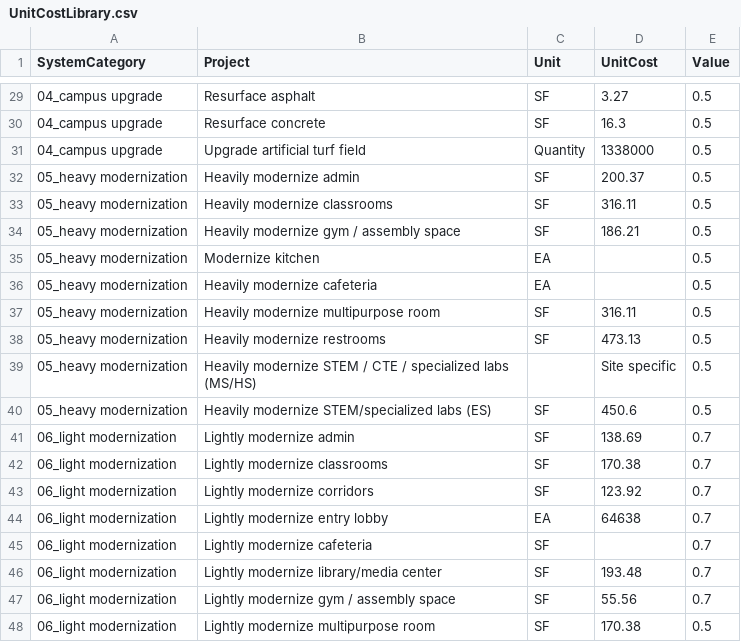
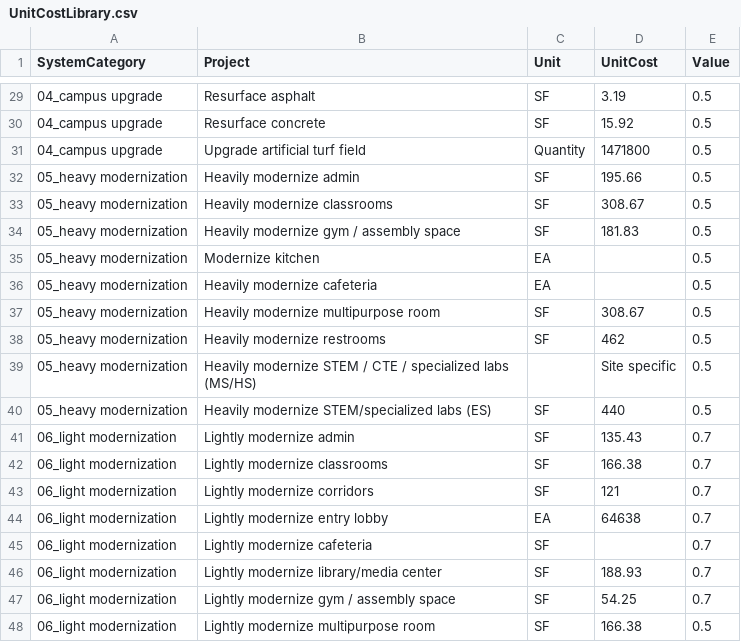
Before and after one commit to DWieberdink/Jeffco, a CSV file: UnitCostLibrary.csv, drawn as a sheet; only a part is shown, gaps mark what is left out; the diff covers the shown part only.

```diff
--- a/UnitCostLibrary.csv
+++ b/UnitCostLibrary.csv
@@ -29,20 +29,20 @@ SystemCategory,Project,Unit,UnitCost,Value
-04_campus upgrade,Resurface asphalt,SF,3.27,0.5
-04_campus upgrade,Resurface concrete,SF,16.3,0.5
-04_campus upgrade,Upgrade artificial turf field,Quantity,1338000,0.5
-05_heavy modernization,Heavily modernize admin,SF,200.37,0.5
-05_heavy modernization,Heavily modernize classrooms,SF,316.11,0.5
-05_heavy modernization,Heavily modernize gym / assembly space,SF,186.21,0.5
+04_campus upgrade,Resurface asphalt,SF,3.19,0.5
+04_campus upgrade,Resurface concrete,SF,15.92,0.5
+04_campus upgrade,Upgrade artificial turf field,Quantity,1471800,0.5
+05_heavy modernization,Heavily modernize admin,SF,195.66,0.5
+05_heavy modernization,Heavily modernize classrooms,SF,308.67,0.5
+05_heavy modernization,Heavily modernize gym / assembly space,SF,181.83,0.5
 05_heavy modernization,Modernize kitchen,EA,,0.5
 05_heavy modernization,Heavily modernize cafeteria,EA,,0.5
-05_heavy modernization,Heavily modernize multipurpose room,SF,316.11,0.5
-05_heavy modernization,Heavily modernize restrooms,SF,473.13,0.5
+05_heavy modernization,Heavily modernize multipurpose room,SF,308.67,0.5
+05_heavy modernization,Heavily modernize restrooms,SF,462,0.5
 05_heavy modernization,Heavily modernize STEM / CTE / specialized labs (MS/HS),,Site specific,0.5
-05_heavy modernization,Heavily modernize STEM/specialized labs (ES),SF,450.6,0.5
-06_light modernization,Lightly modernize admin,SF,138.69,0.7
-06_light modernization,Lightly modernize classrooms,SF,170.38,0.7
-06_light modernization,Lightly modernize corridors,SF,123.92,0.7
+05_heavy modernization,Heavily modernize STEM/specialized labs (ES),SF,440,0.5
+06_light modernization,Lightly modernize admin,SF,135.43,0.7
+06_light modernization,Lightly modernize classrooms,SF,166.38,0.7
+06_light modernization,Lightly modernize corridors,SF,121,0.7
 06_light modernization,Lightly modernize entry lobby,EA,64638,0.7
 06_light modernization,Lightly modernize cafeteria,SF,,0.7
-06_light modernization,Lightly modernize library/media center,SF,193.48,0.7
-06_light modernization,Lightly modernize gym / assembly space,SF,55.56,0.7
-06_light modernization,Lightly modernize multipurpose room,SF,170.38,0.5
+06_light modernization,Lightly modernize library/media center,SF,188.93,0.7
+06_light modernization,Lightly modernize gym / assembly space,SF,54.25,0.7
+06_light modernization,Lightly modernize multipurpose room,SF,166.38,0.5
```
Also changed, not shown: 25 edited cells elsewhere in this file, Decision Data Export.csv, UnitCostLibrary_withvalues.csv, 7 other files.
